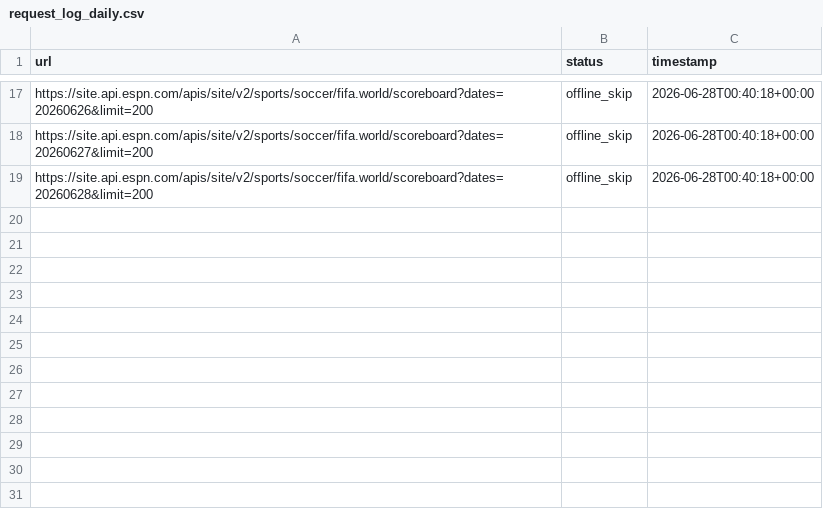
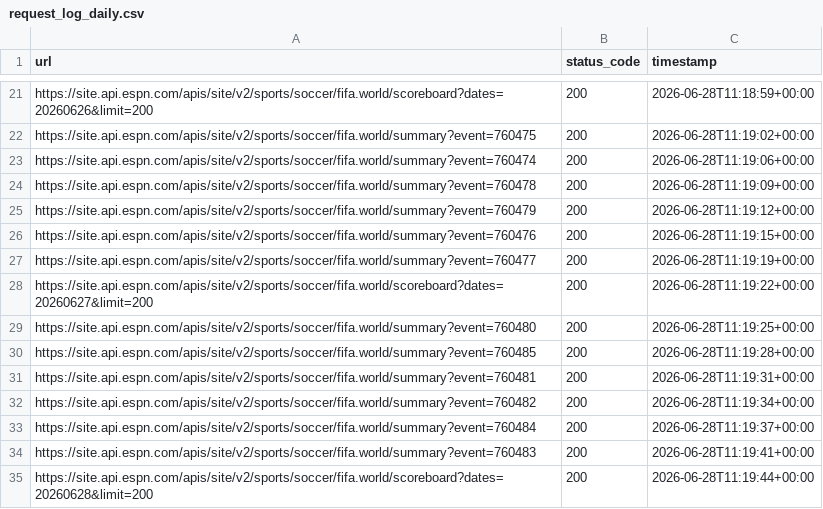
Before and after one commit to Lguirelli/tabela-copa, a CSV file: data/daily_updates/request_log_daily.csv, drawn as a sheet; only a part is shown, gaps mark what is left out; addresses are those after the commit; the diff covers the shown part only; the diff names each change by its address in the sheet, - before the commit and + after, or states it on an @@ line.

```diff
--- a/data/daily_updates/request_log_daily.csv
+++ b/data/daily_updates/request_log_daily.csv
-B1: status
+B1: status_code
-B21 (status_code): offline_skip
+B21 (status_code): 200
-C21 (timestamp): 2026-06-28T00:40:18+00:00
+C21 (timestamp): 2026-06-28T11:18:59+00:00
+row 22: https://site.api.espn.com/apis/site/v2/sports/soccer/fifa.world/summary?event=760475 | 200 | 2026-06-28T11:19:02+00:00
+row 23: https://site.api.espn.com/apis/site/v2/sports/soccer/fifa.world/summary?event=760474 | 200 | 2026-06-28T11:19:06+00:00
+row 24: https://site.api.espn.com/apis/site/v2/sports/soccer/fifa.world/summary?event=760478 | 200 | 2026-06-28T11:19:09+00:00
+row 25: https://site.api.espn.com/apis/site/v2/sports/soccer/fifa.world/summary?event=760479 | 200 | 2026-06-28T11:19:12+00:00
+row 26: https://site.api.espn.com/apis/site/v2/sports/soccer/fifa.world/summary?event=760476 | 200 | 2026-06-28T11:19:15+00:00
+row 27: https://site.api.espn.com/apis/site/v2/sports/soccer/fifa.world/summary?event=760477 | 200 | 2026-06-28T11:19:19+00:00
-B28 (status_code): offline_skip
+B28 (status_code): 200
-C28 (timestamp): 2026-06-28T00:40:18+00:00
+C28 (timestamp): 2026-06-28T11:19:22+00:00
+row 29: https://site.api.espn.com/apis/site/v2/sports/soccer/fifa.world/summary?event=760480 | 200 | 2026-06-28T11:19:25+00:00
+row 30: https://site.api.espn.com/apis/site/v2/sports/soccer/fifa.world/summary?event=760485 | 200 | 2026-06-28T11:19:28+00:00
+row 31: https://site.api.espn.com/apis/site/v2/sports/soccer/fifa.world/summary?event=760481 | 200 | 2026-06-28T11:19:31+00:00
+row 32: https://site.api.espn.com/apis/site/v2/sports/soccer/fifa.world/summary?event=760482 | 200 | 2026-06-28T11:19:34+00:00
+row 33: https://site.api.espn.com/apis/site/v2/sports/soccer/fifa.world/summary?event=760484 | 200 | 2026-06-28T11:19:37+00:00
+row 34: https://site.api.espn.com/apis/site/v2/sports/soccer/fifa.world/summary?event=760483 | 200 | 2026-06-28T11:19:41+00:00
-B35 (status_code): offline_skip
+B35 (status_code): 200
-C35 (timestamp): 2026-06-28T00:40:18+00:00
+C35 (timestamp): 2026-06-28T11:19:44+00:00
```
Also changed, not shown: 16 added rows, 12 removed rows and 6 edited cells elsewhere in this file, data/database/matches.csv, data/resultados.csv, 5 other files.
